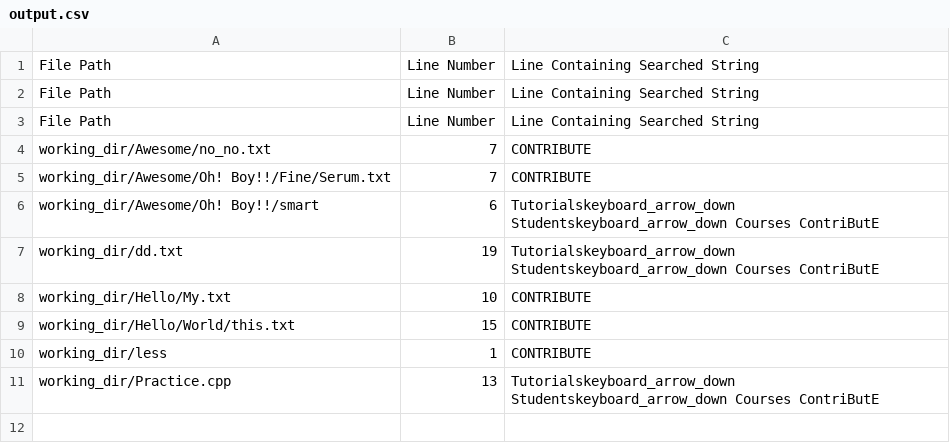
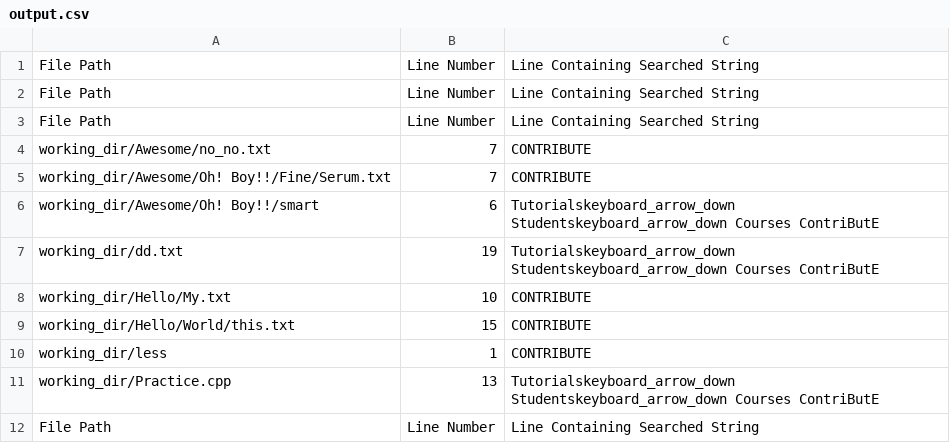
Before and after one commit to AJAkil/SHELLSCRIPT_OFFLINE_OS_1, a CSV file: output.csv, drawn as a sheet; the diff names each change by its address in the sheet, - before the commit and + after, or states it on an @@ line.

```diff
--- a/output.csv
+++ b/output.csv
+row 12: File Path | Line Number | Line Containing Searched String
```
Also changed, not shown: 1 other file.
